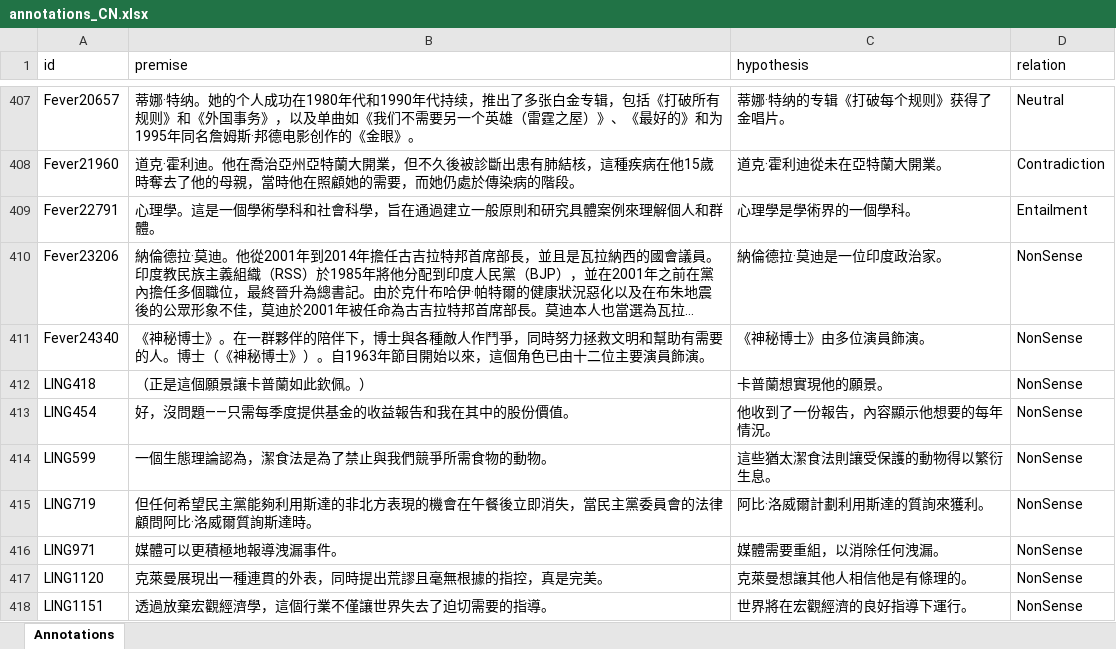
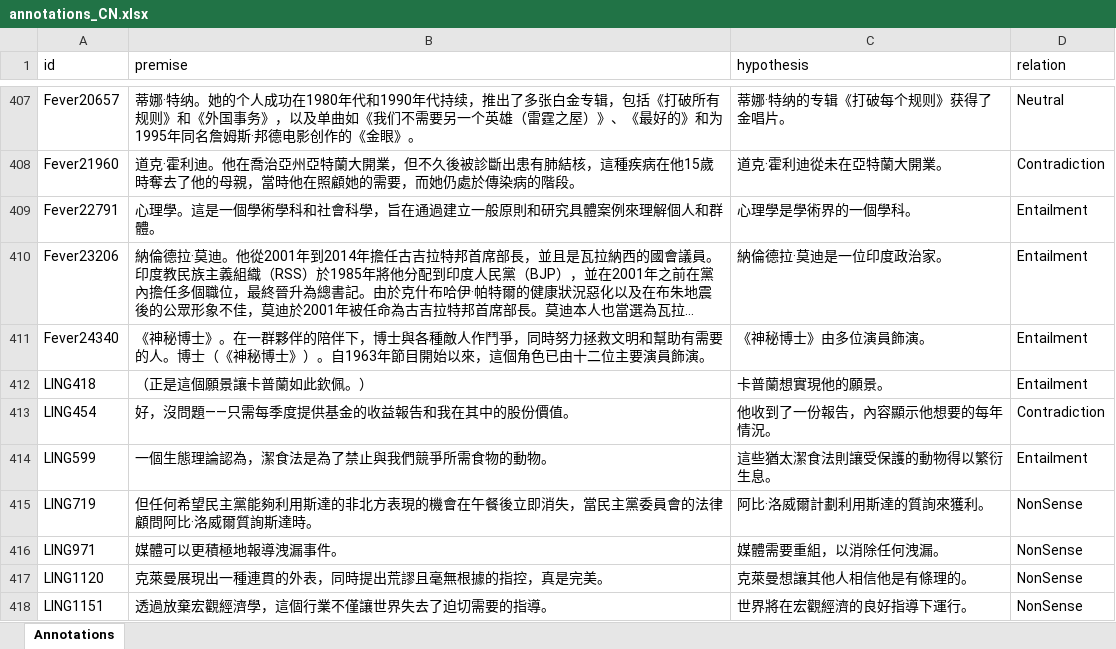
Before and after one commit to Muhsabrys/EasyAnnotation, an Excel workbook: Annotations/annotations_CN.xlsx, sheet Annotations, drawn as a sheet; only a part is shown, gaps mark what is left out; long unchanged cells end in …; values as stored, in another font and other column widths than the file's, no borders; the diff names each change by its address in the sheet, - before the commit and + after, or states it on an @@ line.

Commit message:
Update Cantonese annotations

```diff
--- a/Annotations/annotations_CN.xlsx (sheet Annotations)
+++ b/Annotations/annotations_CN.xlsx (sheet Annotations)
-D410:D412 (relation): NonSense
+D410:D412 (relation): Entailment
-D413 (relation): NonSense
+D413 (relation): Contradiction
-D414 (relation): NonSense
+D414 (relation): Entailment
```
